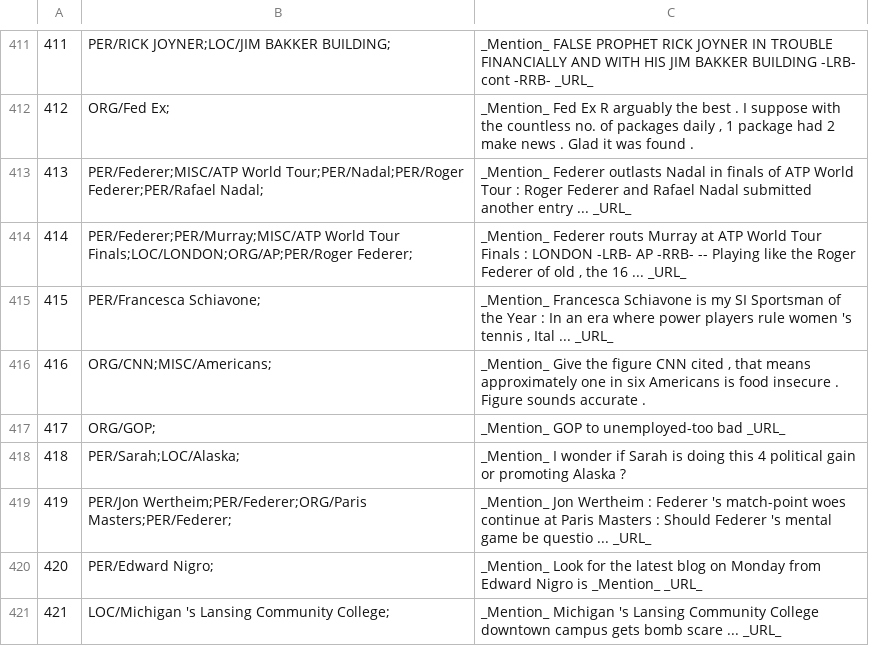
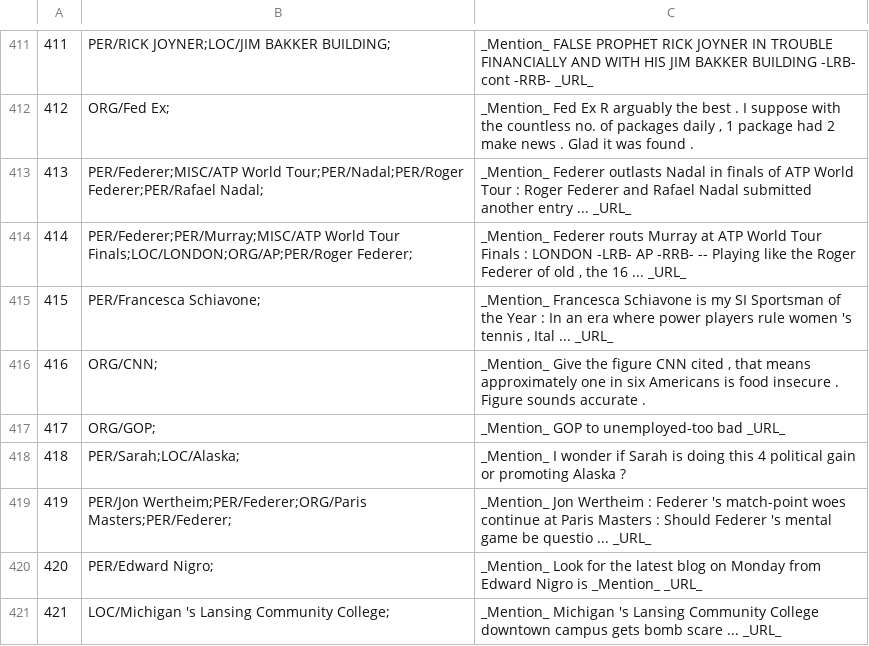
Before and after one commit to ampaeli/msm2013challengeTest, a TSV file: TweetsTrainingSetCH.tsv, drawn as a sheet; only a part is shown, gaps mark what is left out.

Commit message:
416	ORG/CNN;	"_Mention_ Give the figure CNN cited , that means approximately one in six Americans is food insecure . Figure sounds accurate ." ~removed Americans

```diff
--- a/TweetsTrainingSetCH.tsv
+++ b/TweetsTrainingSetCH.tsv
@@ -415,3 +415,3 @@
 415	PER/Francesca Schiavone;	"_Mention_ Francesca Schiavone is my SI Sportsman of the Year : In an era where power players rule women 's tennis , Ital ... _URL_"
-416	ORG/CNN;MISC/Americans;	"_Mention_ Give the figure CNN cited , that means approximately one in six Americans is food insecure . Figure sounds accurate ."
+416	ORG/CNN;	"_Mention_ Give the figure CNN cited , that means approximately one in six Americans is food insecure . Figure sounds accurate ."
 417	ORG/GOP;	_Mention_ GOP to unemployed-too bad _URL_
```
